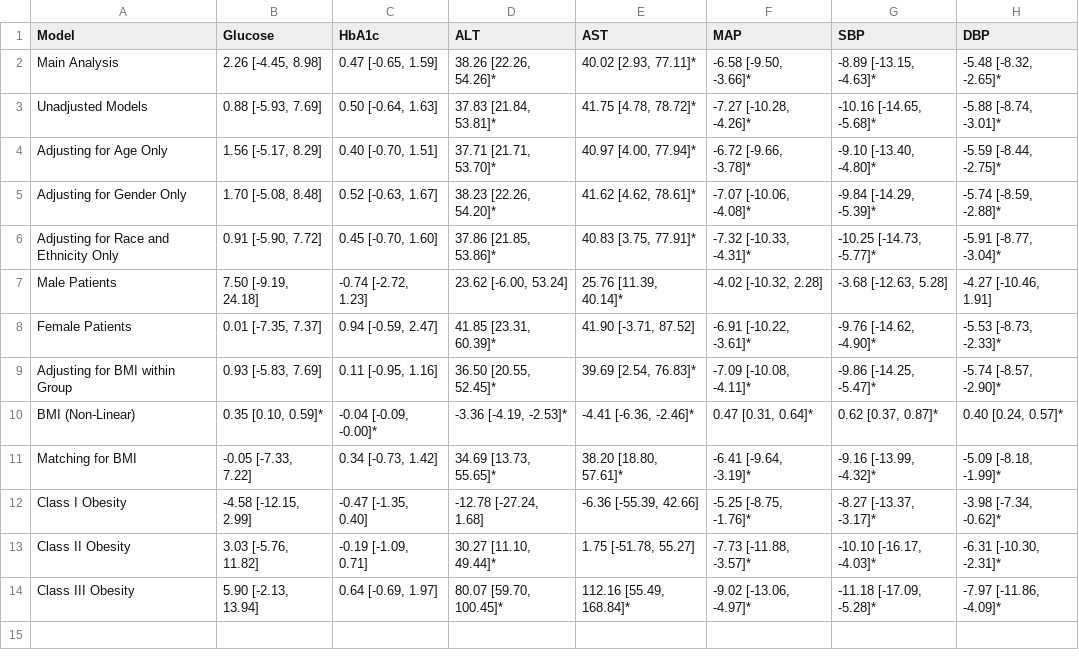
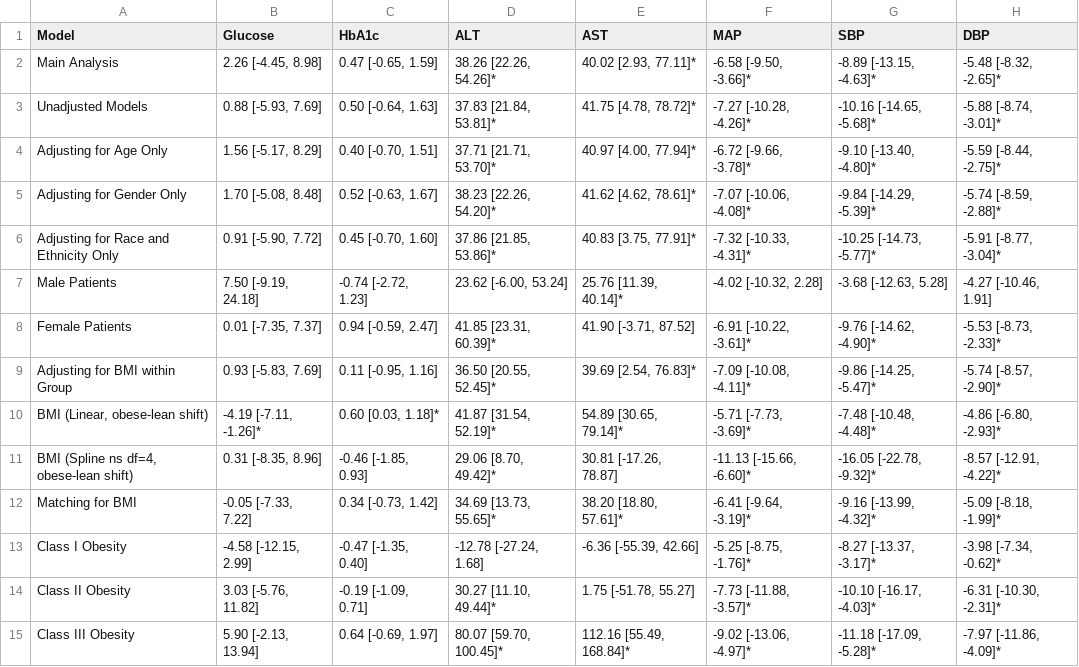
Before and after one commit to BridgesLab/CushingAcromegalyStudy, a CSV file: mgi-analysis/Cushing's Disease/Sensitivity Analyses.csv, drawn as a sheet.

Commit message:
Re-ran linear spline analysis, which had a coding error picked up in issue #75

```diff
--- a/mgi-analysis/Cushing's Disease/Sensitivity Analyses.csv
+++ b/mgi-analysis/Cushing's Disease/Sensitivity Analyses.csv
@@ -9,3 +9,4 @@ Female Patients,"0.01 [-7.35, 7.37]","0.94 [-0.59, 2.47]","41.85 [23.31, 60.39]*
 Adjusting for BMI within Group,"0.93 [-5.83, 7.69]","0.11 [-0.95, 1.16]","36.50 [20.55, 52.45]*","39.69 [2.54, 76.83]*","-7.09 [-10.08, -4.11]*","-9.86 [-14.25, -5.47]*","-5.74 [-8.57, -2.90]*"
-BMI (Non-Linear),"0.35 [0.10, 0.59]*","-0.04 [-0.09, -0.00]*","-3.36 [-4.19, -2.53]*","-4.41 [-6.36, -2.46]*","0.47 [0.31, 0.64]*","0.62 [0.37, 0.87]*","0.40 [0.24, 0.57]*"
+"BMI (Linear, obese-lean shift)","-4.19 [-7.11, -1.26]*","0.60 [0.03, 1.18]*","41.87 [31.54, 52.19]*","54.89 [30.65, 79.14]*","-5.71 [-7.73, -3.69]*","-7.48 [-10.48, -4.48]*","-4.86 [-6.80, -2.93]*"
+"BMI (Spline ns df=4, obese-lean shift)","0.31 [-8.35, 8.96]","-0.46 [-1.85, 0.93]","29.06 [8.70, 49.42]*","30.81 [-17.26, 78.87]","-11.13 [-15.66, -6.60]*","-16.05 [-22.78, -9.32]*","-8.57 [-12.91, -4.22]*"
 Matching for BMI,"-0.05 [-7.33, 7.22]","0.34 [-0.73, 1.42]","34.69 [13.73, 55.65]*","38.20 [18.80, 57.61]*","-6.41 [-9.64, -3.19]*","-9.16 [-13.99, -4.32]*","-5.09 [-8.18, -1.99]*"
```
Also changed, not shown: 3 other files.
